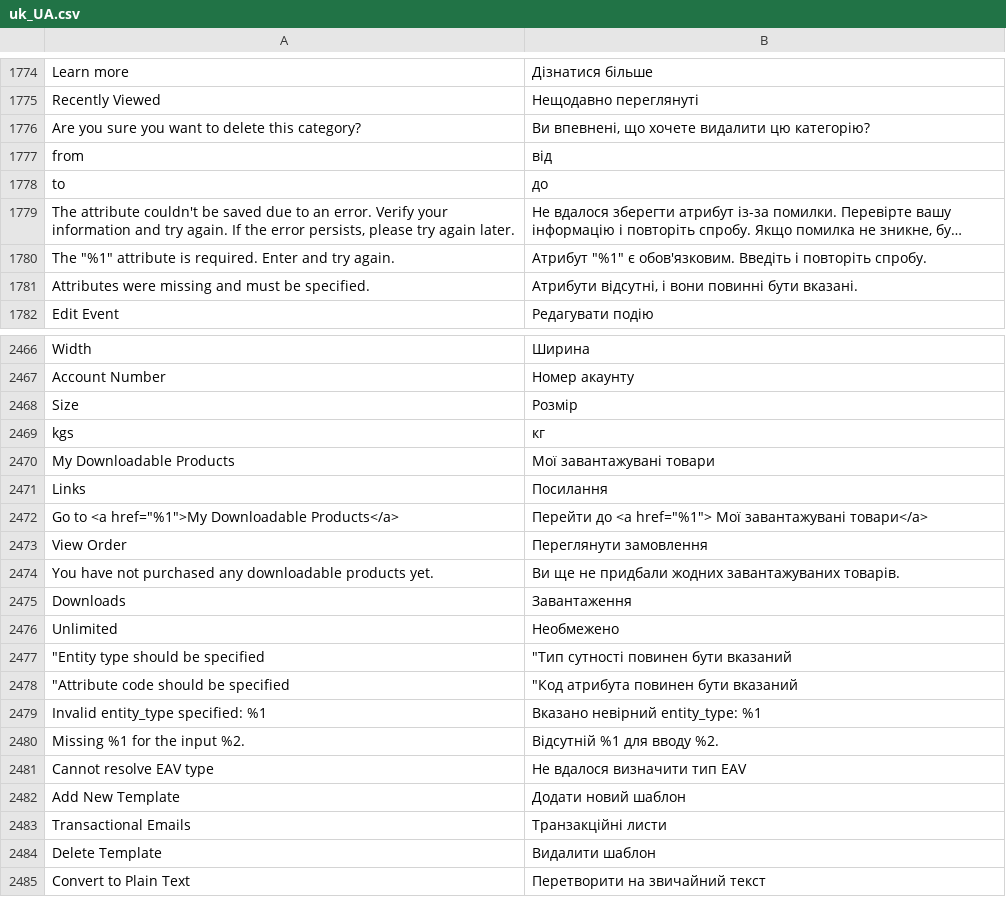
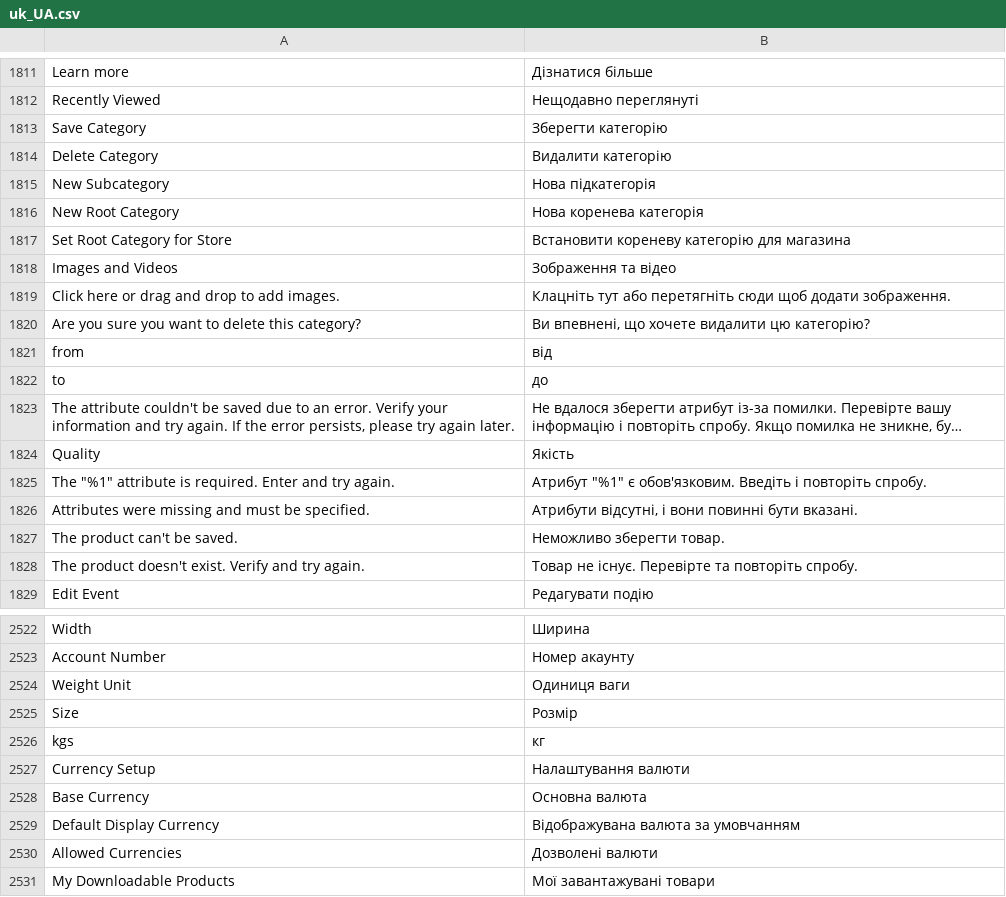
Before and after one commit to magento-l10n/language-uk_UA, a CSV file: uk_UA.csv, drawn as a sheet; only a part is shown, gaps mark what is left out; the shorter side is filled out with more unchanged rows; long unchanged cells end in …; the diff covers the shown part only; the diff names each change by its address in the sheet, - before the commit and + after, or states it on an @@ line.

```diff
--- a/uk_UA.csv
+++ b/uk_UA.csv
+row 1813: Save Category | Зберегти категорію
+row 1814: Delete Category | Видалити категорію
+row 1815: New Subcategory | Нова підкатегорія
+row 1816: New Root Category | Нова коренева категорія
+row 1817: Set Root Category for Store | Встановити кореневу категорію для магазина
@@ row 2672 moved to row 1818: Images and Videos @@
+row 1819: Click here or drag and drop to add images. | Клацніть тут або перетягніть сюди щоб додати зображення.
+row 1824: Quality | Якість
+row 1827: The product can't be saved. | Неможливо зберегти товар.
+row 1828: The product doesn't exist. Verify and try again. | Товар не існує. Перевірте та повторіть спробу.
+row 2524: Weight Unit | Одиниця ваги
+row 2527: Currency Setup | Налаштування валюти
+row 2528: Base Currency | Основна валюта
+row 2529: Default Display Currency | Відображувана валюта за умовчанням
+row 2530: Allowed Currencies | Дозволені валюти
```
Also changed, not shown: 54 added rows, 1 moved row and 10 edited cells elsewhere in this file, 1 other file.
